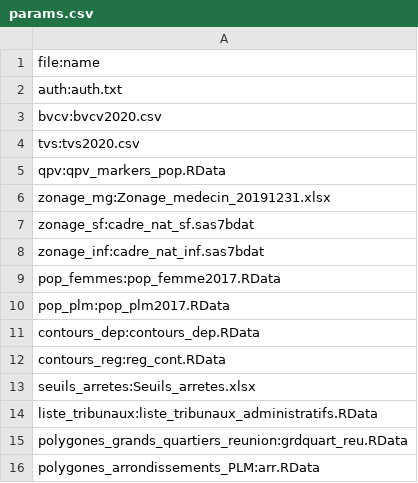
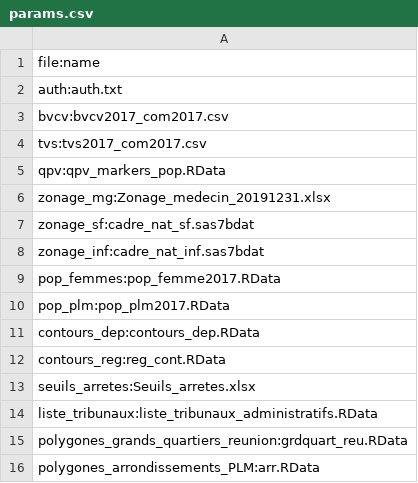
Before and after one commit to phileas-condemine/Zonage_ARS, a CSV file: params.csv, drawn as a sheet.

Commit message:
fix corres com-bvcv to 2017 + start docker-compose to get rstudio container to run tests similar to gitlab-ci

```diff
--- a/params.csv
+++ b/params.csv
@@ -2,4 +2,4 @@ file:name
 auth:auth.txt
-bvcv:bvcv2020.csv
-tvs:tvs2020.csv
+bvcv:bvcv2017_com2017.csv
+tvs:tvs2017_com2017.csv
 qpv:qpv_markers_pop.RData
```
Also changed, not shown: 9 other files.
